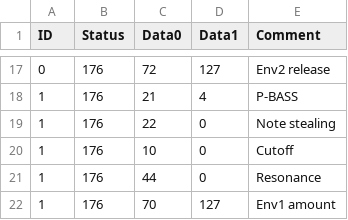
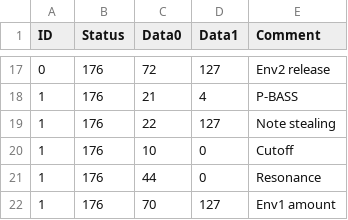
Before and after one commit to soerenbnoergaard/sbnsampler, a CSV file: app/presets.csv, drawn as a sheet; only a part is shown, gaps mark what is left out.

```diff
--- a/app/presets.csv
+++ b/app/presets.csv
@@ -18,3 +18,3 @@ ID,Status,Data0,Data1,Comment
 1,176,21,4,P-BASS
-1,176,22,0,Note stealing
+1,176,22,127,Note stealing
 1,176,10,0,Cutoff
```
Also changed, not shown: 1 other file.
